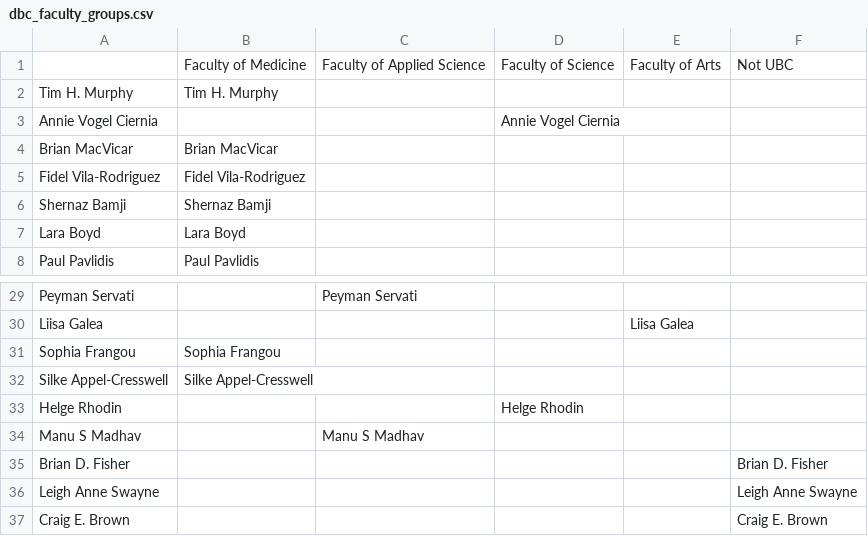
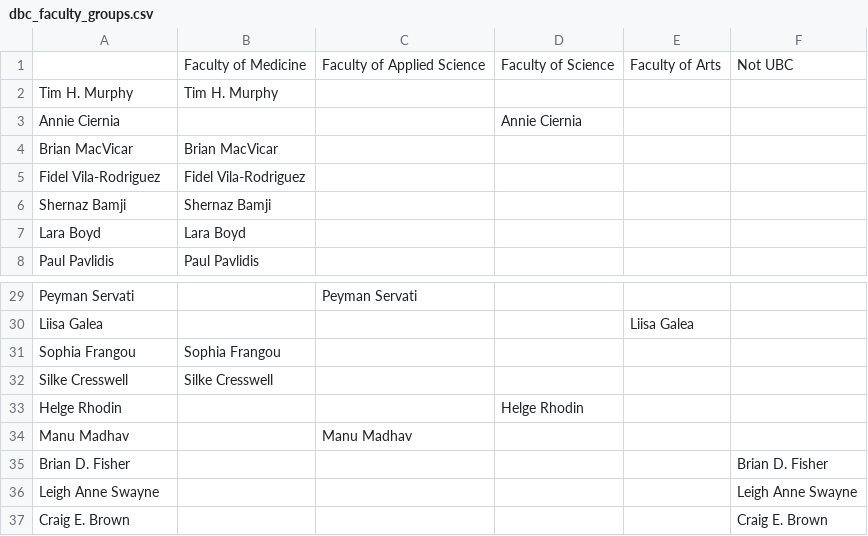
Before and after one commit to ubcbraincircuits/scholar_metrics_scraper, a CSV file: dbc_faculty_groups.csv, drawn as a sheet; only a part is shown, gaps mark what is left out; the diff covers the shown part only.

```diff
--- a/dbc_faculty_groups.csv
+++ b/dbc_faculty_groups.csv
@@ -2,3 +2,3 @@
 Tim H. Murphy,Tim H. Murphy,,,,
-Annie Vogel Ciernia,,,Annie Vogel Ciernia,,
+Annie Ciernia,,,Annie Ciernia,,
 Brian MacVicar,Brian MacVicar,,,,
@@ -31,5 +31,5 @@ Liisa Galea,,,,Liisa Galea,
 Sophia Frangou,Sophia Frangou,,,,
-Silke Appel-Cresswell,Silke Appel-Cresswell,,,,
+Silke Cresswell,Silke Cresswell,,,,
 Helge Rhodin,,,Helge Rhodin,,
-Manu S Madhav,,Manu S Madhav,,,
+Manu Madhav,,Manu Madhav,,,
 Brian D. Fisher,,,,,Brian D. Fisher
```
Also changed, not shown: 3 added rows, 3 removed rows and 22 edited cells elsewhere in this file, Supplemental Data/Coauthorship Network/GS_SciVal_comparison.csv, 2 other files.
